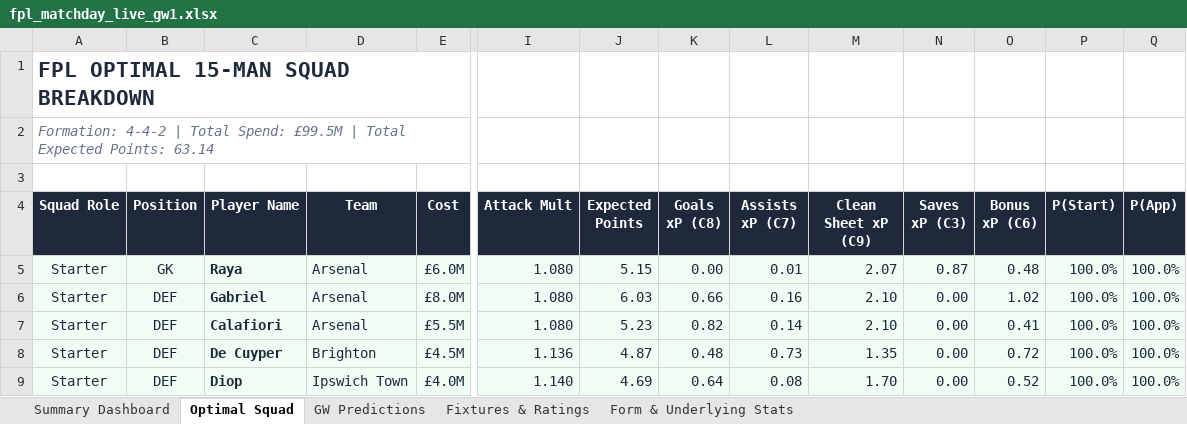
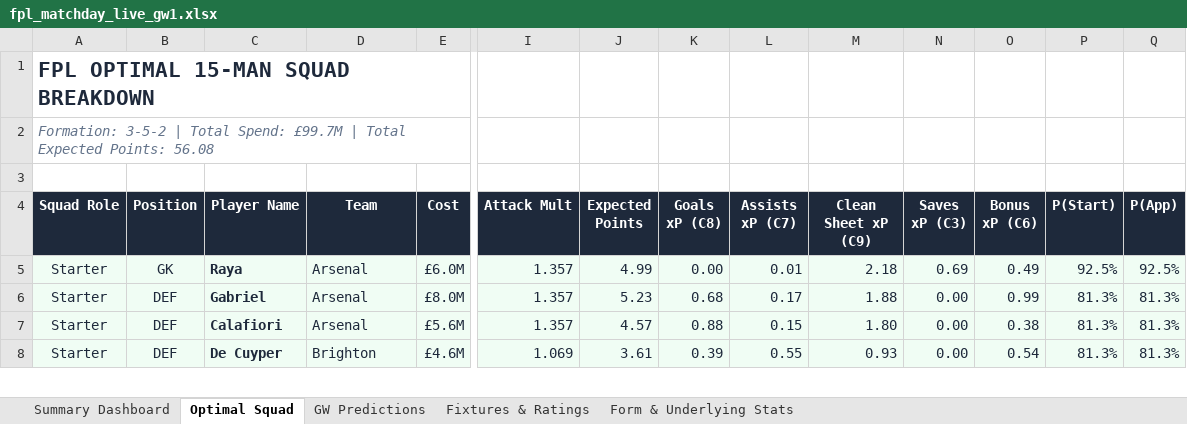
Before and after one commit to Arabinda07/Fantasy-Premier-League, an Excel workbook: data/2026-27/fpl_matchday_live_gw1.xlsx, sheet Optimal Squad, drawn as a sheet; only a part is shown, gaps mark what is left out; values as stored, in another font and other column widths than the file's, no borders; removed rows and columns are numbered as before the commit, all else as after; rows hold the shown columns only; the diff covers the shown part only; the diff names each change by its address in the sheet, - before the commit and + after, or states it on an @@ line.

Commit message:
feat: calibrate promoted clubs Bayesian priors and polish institutional frontend UI
- Implement promoted club defensive floor (xGC >= 1.40) and attacking discount (0.80x)
- Add early-season playing probability shrinkage for low-sample starters
- Enforce promoted club quota limits (<= 2 per team) across MILP and client solvers
- Add high-contrast FDR difficulty legend and Avg Difficulty calculation explainer to Fixture Ticker
- Redesign Mini-League Head-to-Head panel into balanced 2-column split deck with view switcher tabs
- Redesign Points Forecaster controls into tokenized institutional deck with role-based filters
- Update OKF v0.2 knowledge catalog documentation and JOURNEY.md

```diff
--- a/data/2026-27/fpl_matchday_live_gw1.xlsx (sheet Optimal Squad)
+++ b/data/2026-27/fpl_matchday_live_gw1.xlsx (sheet Optimal Squad)
-A2 (Squad Role): Formation: 4-4-2 | Total Spend: £99.5M | Total Expected Points: 63.14
+A2 (Squad Role): Formation: 3-5-2 | Total Spend: £99.7M | Total Expected Points: 56.08
-I5:I7 (Attack Mult): 1.080
+I5:I7 (Attack Mult): 1.357
-J5 (Expected Points): 5.15
+J5 (Expected Points): 4.99
-M5 (Clean Sheet xP (C9)): 2.07
+M5 (Clean Sheet xP (C9)): 2.18
-N5 (Saves xP (C3)): 0.87
+N5 (Saves xP (C3)): 0.69
-O5 (Bonus xP (C6)): 0.48
+O5 (Bonus xP (C6)): 0.49
-P5 (P(Start)): 100.0%
+P5 (P(Start)): 92.5%
-Q5 (P(App)): 100.0%
+Q5 (P(App)): 92.5%
-J6 (Expected Points): 6.03
+J6 (Expected Points): 5.23
-K6 (Goals xP (C8)): 0.66
+K6 (Goals xP (C8)): 0.68
-L6 (Assists xP (C7)): 0.16
+L6 (Assists xP (C7)): 0.17
-M6 (Clean Sheet xP (C9)): 2.10
+M6 (Clean Sheet xP (C9)): 1.88
-O6 (Bonus xP (C6)): 1.02
+O6 (Bonus xP (C6)): 0.99
-P6:P8 (P(Start)): 100.0%
+P6:P8 (P(Start)): 81.3%
-Q6:Q8 (P(App)): 100.0%
+Q6:Q8 (P(App)): 81.3%
-E7 (Cost): £5.5M
+E7 (Cost): £5.6M
-J7 (Expected Points): 5.23
+J7 (Expected Points): 4.57
-K7 (Goals xP (C8)): 0.82
+K7 (Goals xP (C8)): 0.88
-L7 (Assists xP (C7)): 0.14
+L7 (Assists xP (C7)): 0.15
-M7 (Clean Sheet xP (C9)): 2.10
+M7 (Clean Sheet xP (C9)): 1.80
-O7 (Bonus xP (C6)): 0.41
+O7 (Bonus xP (C6)): 0.38
-E8 (Cost): £4.5M
+E8 (Cost): £4.6M
-I8 (Attack Mult): 1.136
+I8 (Attack Mult): 1.069
-J8 (Expected Points): 4.87
+J8 (Expected Points): 3.61
-K8 (Goals xP (C8)): 0.48
+K8 (Goals xP (C8)): 0.39
-L8 (Assists xP (C7)): 0.73
+L8 (Assists xP (C7)): 0.55
-M8 (Clean Sheet xP (C9)): 1.35
+M8 (Clean Sheet xP (C9)): 0.93
-O8 (Bonus xP (C6)): 0.72
+O8 (Bonus xP (C6)): 0.54
-row 9: Starter | DEF | Diop | Ipswich Town | £4.0M | 1.140 | 4.69 | 0.64 | 0.08 | 1.70 | 0.00 | 0.52 | 100.0% | 100.0%
```
Also changed, not shown: 6 added rows, 5 removed rows and 39 edited cells elsewhere in this sheet, sheet GW Predictions, sheet Form & Underlying Stats, sheet Summary Dashboard, data/2026-27/fpl_matchday_live_gw2.xlsx, 34 other files.
